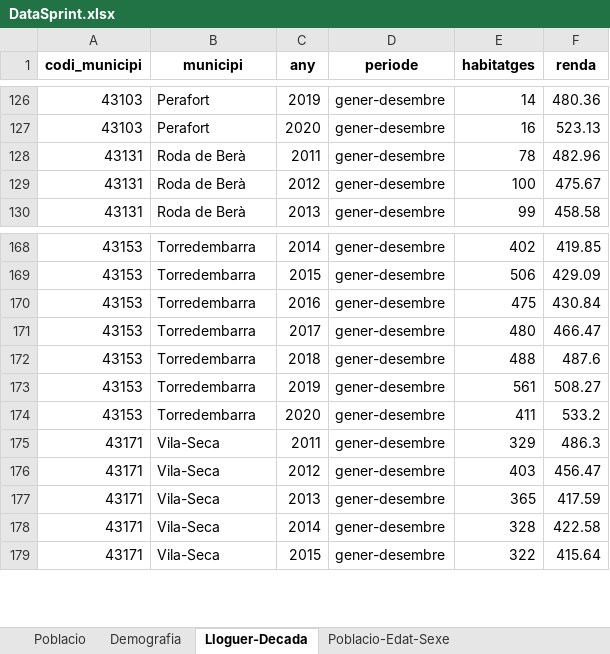
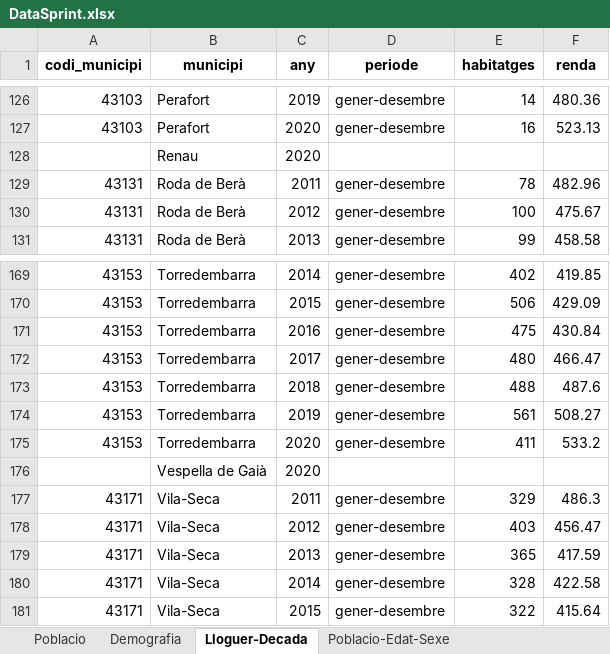
Before and after one commit to iliasasskali/PMTeam102-2, an Excel workbook: Team102.2.DataExtractionCode.v1.1/DataSprint.xlsx, sheet Lloguer-Decada, drawn as a sheet; only a part is shown, gaps mark what is left out; values as stored, in another font and other column widths than the file's, no borders; the diff names each change by its address in the sheet, - before the commit and + after, or states it on an @@ line.

```diff
--- a/Team102.2.DataExtractionCode.v1.1/DataSprint.xlsx (sheet Lloguer-Decada)
+++ b/Team102.2.DataExtractionCode.v1.1/DataSprint.xlsx (sheet Lloguer-Decada)
+row 128:  | Renau | 2020
+row 176:  | Vespella de Gaià | 2020
```
Also changed, not shown: 1 other file.
